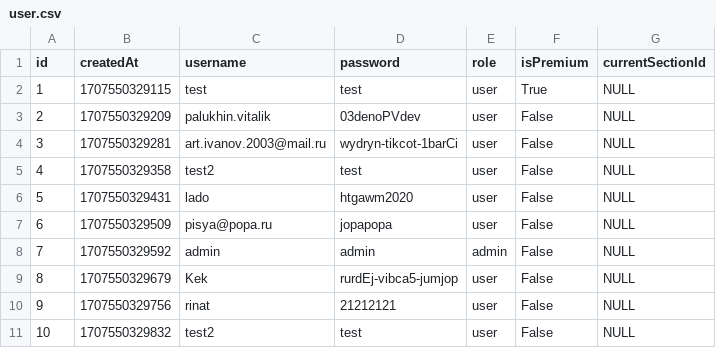
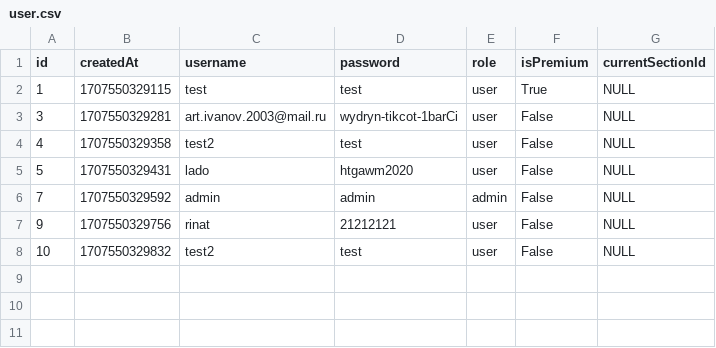
Before and after one commit to Ascold2017/geo-app, a CSV file: geo-app-server/migrations/user.csv, drawn as a sheet; the diff names each change by its address in the sheet, - before the commit and + after, or states it on an @@ line.

Commit message:
Fix migrations

```diff
--- a/geo-app-server/migrations/user.csv
+++ b/geo-app-server/migrations/user.csv
-row 3: 2 | 1707550329209 | palukhin.vitalik | 03denoPVdev | user | False | NULL
-row 7: 6 | 1707550329509 | pisya@popa.ru | jopapopa | user | False | NULL
-row 9: 8 | 1707550329679 | Kek | rurdEj-vibca5-jumjop | user | False | NULL
```
Also changed, not shown: 4 other files.
